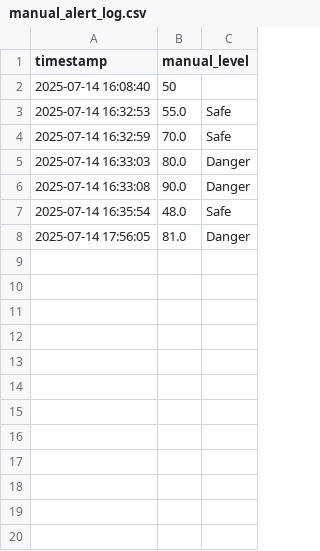
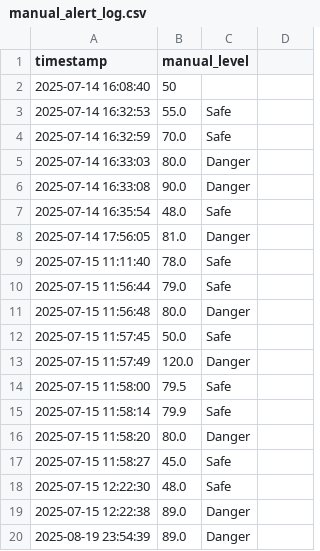
Before and after one commit to javeshK/river-alert-system, a CSV file: manual_alert_log.csv, drawn as a sheet; only a part is shown; addresses are those after the commit; the diff covers the shown part only; the diff names each change by its address in the sheet, - before the commit and + after, or states it on an @@ line.

```diff
--- a/manual_alert_log.csv
+++ b/manual_alert_log.csv
+column C, rows 3-8: Safe | Safe | Danger | Danger | Safe | Danger
-D3:D4: Safe
+D3:D4: (empty)
-D5:D6: Danger
+D5:D6: (empty)
-D7: Safe
+D7: (empty)
-D8: Danger
+D8: (empty)
+row 9: 2025-07-15 11:11:40 | 78.0 | Safe
+row 10: 2025-07-15 11:56:44 | 79.0 | Safe
+row 11: 2025-07-15 11:56:48 | 80.0 | Danger
+row 12: 2025-07-15 11:57:45 | 50.0 | Safe
+row 13: 2025-07-15 11:57:49 | 120.0 | Danger
+row 14: 2025-07-15 11:58:00 | 79.5 | Safe
+row 15: 2025-07-15 11:58:14 | 79.9 | Safe
+row 16: 2025-07-15 11:58:20 | 80.0 | Danger
+row 17: 2025-07-15 11:58:27 | 45.0 | Safe
+row 18: 2025-07-15 12:22:30 | 48.0 | Safe
+row 19: 2025-07-15 12:22:38 | 89.0 | Danger
+row 20: 2025-08-19 23:54:39 | 89.0 | Danger
```
Also changed, not shown: 13 added rows elsewhere in this file, 8 other files.
